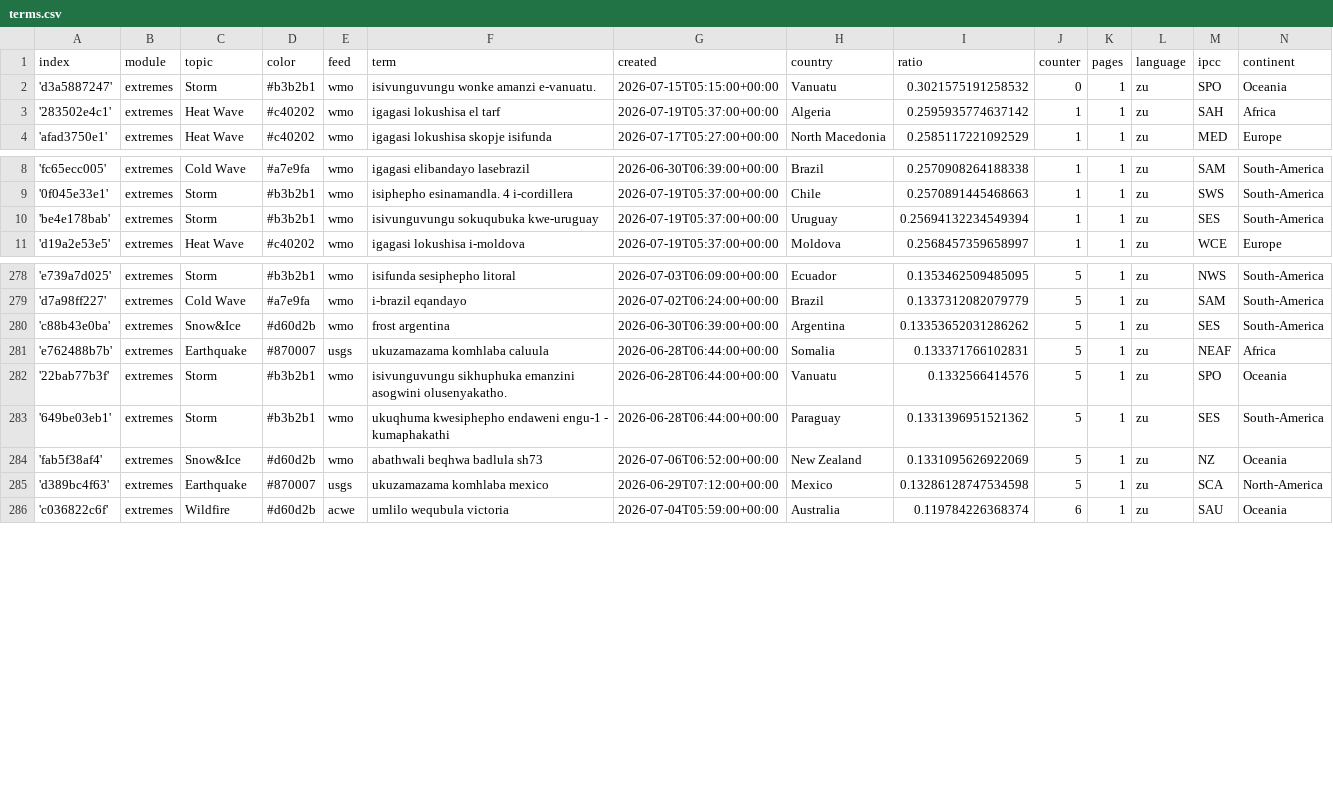
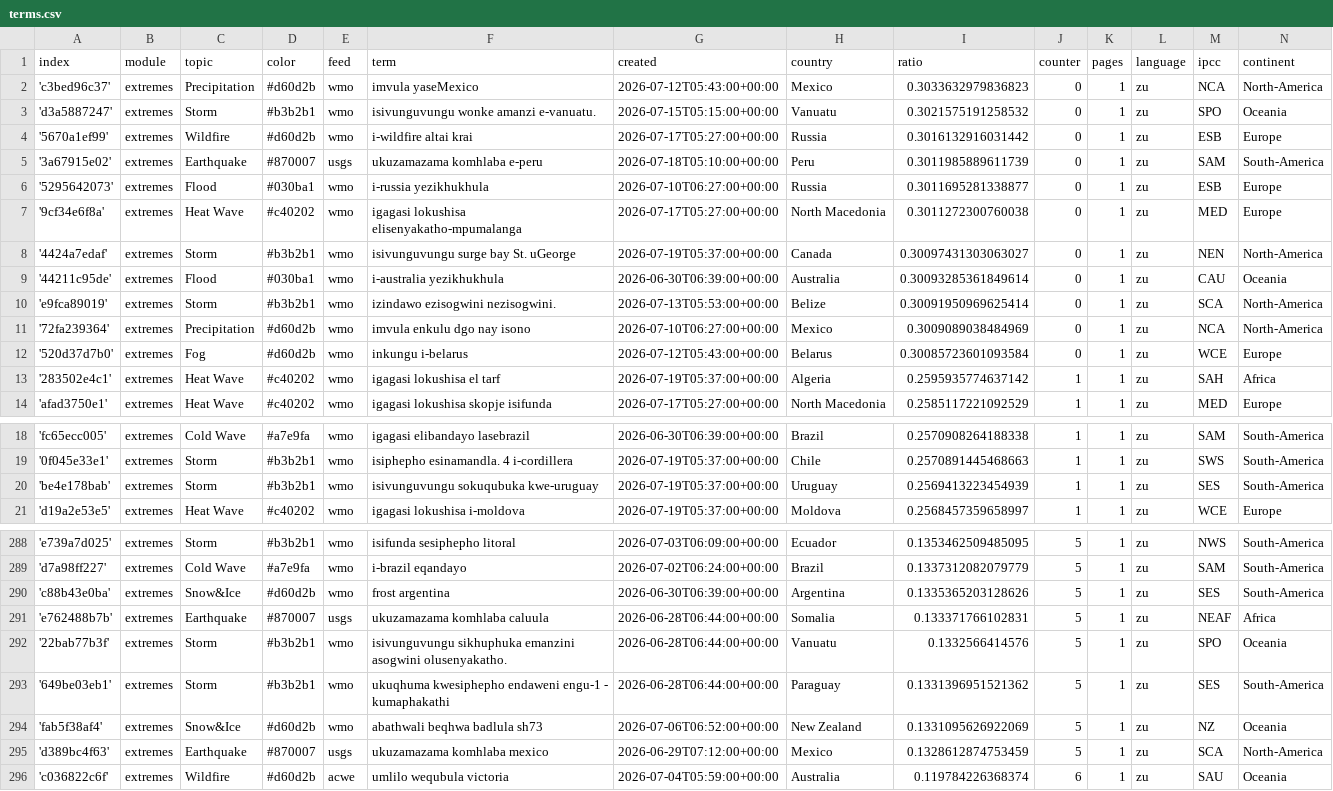
Before and after one commit to friedhumb-news/zuluExtremes, a CSV file: terms.csv, drawn as a sheet; only a part is shown, gaps mark what is left out; the diff covers the shown part only.

Commit message:
Commit from GitHub Actions (import:0.0)

```diff
--- a/terms.csv
+++ b/terms.csv
@@ -1,3 +1,13 @@
 index,module,topic,color,feed,term,created,country,ratio,counter,pages,language,ipcc,continent
+'c3bed96c37',extremes,Precipitation,#d60d2b,wmo,imvula yaseMexico,2026-07-12T05:43:00+00:00,Mexico,0.3033632979836823,0,1,zu,NCA,North-America
 'd3a5887247',extremes,Storm,#b3b2b1,wmo,isivunguvungu wonke amanzi e-vanuatu.,2026-07-15T05:15:00+00:00,Vanuatu,0.3021575191258532,0,1,zu,SPO,Oceania
+'5670a1ef99',extremes,Wildfire,#d60d2b,wmo,i-wildfire altai krai,2026-07-17T05:27:00+00:00,Russia,0.3016132916031442,0,1,zu,ESB,Europe
+'3a67915e02',extremes,Earthquake,#870007,usgs,ukuzamazama komhlaba e-peru,2026-07-18T05:10:00+00:00,Peru,0.3011985889611739,0,1,zu,SAM,South-America
+'5295642073',extremes,Flood,#030ba1,wmo,i-russia yezikhukhula,2026-07-10T06:27:00+00:00,Russia,0.3011695281338877,0,1,zu,ESB,Europe
+'9cf34e6f8a',extremes,Heat Wave,#c40202,wmo,igagasi lokushisa elisenyakatho-mpumalanga,2026-07-17T05:27:00+00:00,North Macedonia,0.3011272300760038,0,1,zu,MED,Europe
+'4424a7edaf',extremes,Storm,#b3b2b1,wmo,isivunguvungu surge bay St. uGeorge,2026-07-19T05:37:00+00:00,Canada,0.30097431303063027,0,1,zu,NEN,North-America
+'44211c95de',extremes,Flood,#030ba1,wmo,i-australia yezikhukhula,2026-06-30T06:39:00+00:00,Australia,0.30093285361849614,0,1,zu,CAU,Oceania
+'e9fca89019',extremes,Storm,#b3b2b1,wmo,izindawo ezisogwini nezisogwini.,2026-07-13T05:53:00+00:00,Belize,0.30091950969625414,0,1,zu,SCA,North-America
+'72fa239364',extremes,Precipitation,#d60d2b,wmo,imvula enkulu dgo nay isono,2026-07-10T06:27:00+00:00,Mexico,0.3009089038484969,0,1,zu,NCA,North-America
+'520d37d7b0',extremes,Fog,#d60d2b,wmo,inkungu i-belarus,2026-07-12T05:43:00+00:00,Belarus,0.30085723601093584,0,1,zu,WCE,Europe
 '283502e4c1',extremes,Heat Wave,#c40202,wmo,igagasi lokushisa el tarf,2026-07-19T05:37:00+00:00,Algeria,0.2595935774637142,1,1,zu,SAH,Africa
@@ -9,3 +19,3 @@ index,module,topic,color,feed,term,created,country,ratio,counter,pages,language,
 '0f045e33e1',extremes,Storm,#b3b2b1,wmo,isiphepho esinamandla. 4 i-cordillera,2026-07-19T05:37:00+00:00,Chile,0.2570891445468663,1,1,zu,SWS,South-America
-'be4e178bab',extremes,Storm,#b3b2b1,wmo,isivunguvungu sokuqubuka kwe-uruguay,2026-07-19T05:37:00+00:00,Uruguay,0.25694132234549394,1,1,zu,SES,South-America
+'be4e178bab',extremes,Storm,#b3b2b1,wmo,isivunguvungu sokuqubuka kwe-uruguay,2026-07-19T05:37:00+00:00,Uruguay,0.2569413223454939,1,1,zu,SES,South-America
 'd19a2e53e5',extremes,Heat Wave,#c40202,wmo,igagasi lokushisa i-moldova,2026-07-19T05:37:00+00:00,Moldova,0.2568457359658997,1,1,zu,WCE,Europe
@@ -279,3 +289,3 @@ index,module,topic,color,feed,term,created,country,ratio,counter,pages,language,
 'd7a98ff227',extremes,Cold Wave,#a7e9fa,wmo,i-brazil eqandayo,2026-07-02T06:24:00+00:00,Brazil,0.1337312082079779,5,1,zu,SAM,South-America
-'c88b43e0ba',extremes,Snow&Ice,#d60d2b,wmo,frost argentina,2026-06-30T06:39:00+00:00,Argentina,0.13353652031286262,5,1,zu,SES,South-America
+'c88b43e0ba',extremes,Snow&Ice,#d60d2b,wmo,frost argentina,2026-06-30T06:39:00+00:00,Argentina,0.1335365203128626,5,1,zu,SES,South-America
 'e762488b7b',extremes,Earthquake,#870007,usgs,ukuzamazama komhlaba caluula,2026-06-28T06:44:00+00:00,Somalia,0.133371766102831,5,1,zu,NEAF,Africa
@@ -284,3 +294,3 @@ index,module,topic,color,feed,term,created,country,ratio,counter,pages,language,
 'fab5f38af4',extremes,Snow&Ice,#d60d2b,wmo,abathwali beqhwa badlula sh73,2026-07-06T06:52:00+00:00,New Zealand,0.1331095626922069,5,1,zu,NZ,Oceania
-'d389bc4f63',extremes,Earthquake,#870007,usgs,ukuzamazama komhlaba mexico,2026-06-29T07:12:00+00:00,Mexico,0.13286128747534598,5,1,zu,SCA,North-America
+'d389bc4f63',extremes,Earthquake,#870007,usgs,ukuzamazama komhlaba mexico,2026-06-29T07:12:00+00:00,Mexico,0.1328612874753459,5,1,zu,SCA,North-America
 'c036822c6f',extremes,Wildfire,#d60d2b,acwe,umlilo wequbula victoria,2026-07-04T05:59:00+00:00,Australia,0.119784226368374,6,1,zu,SAU,Oceania
```
Also changed, not shown: 4 edited cells elsewhere in this file.
